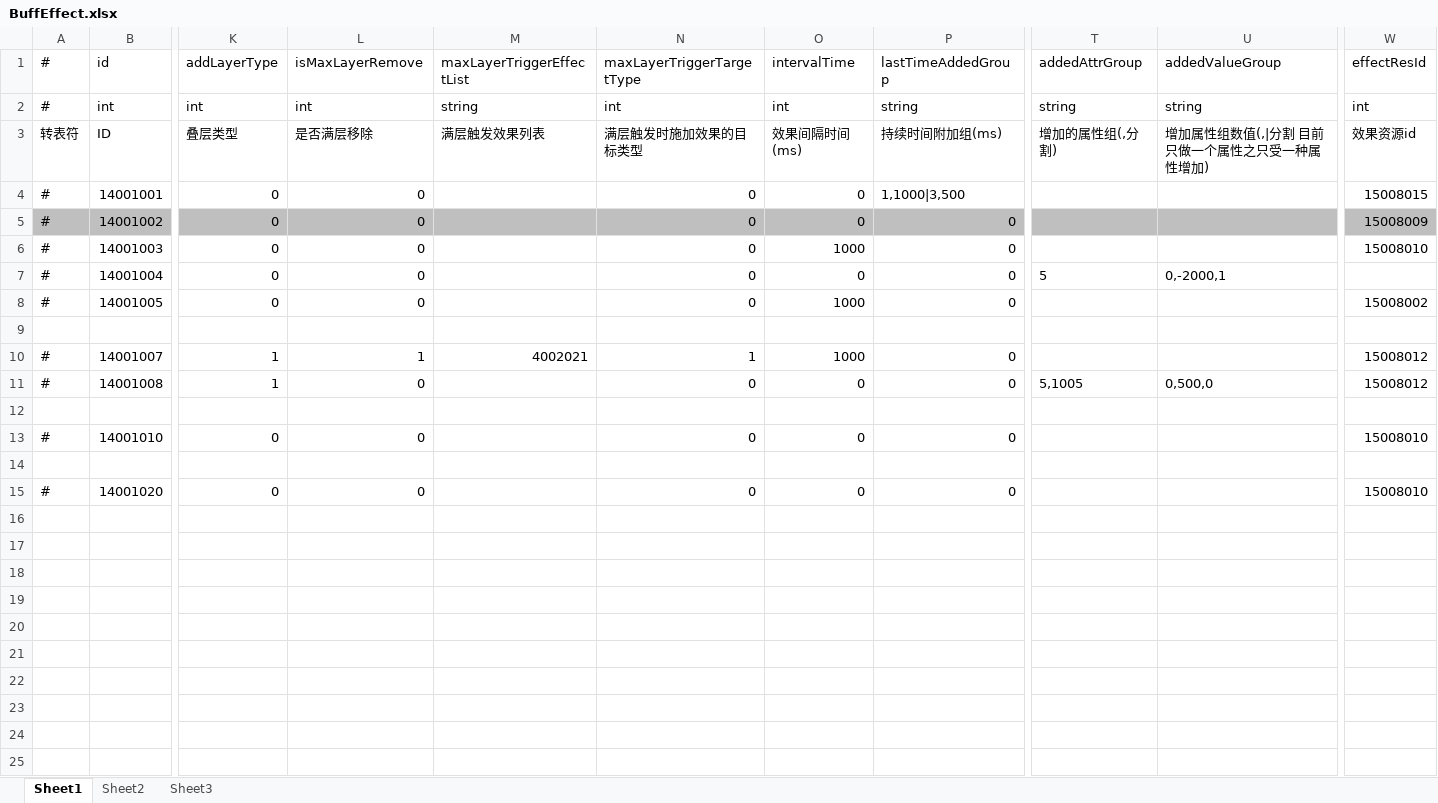
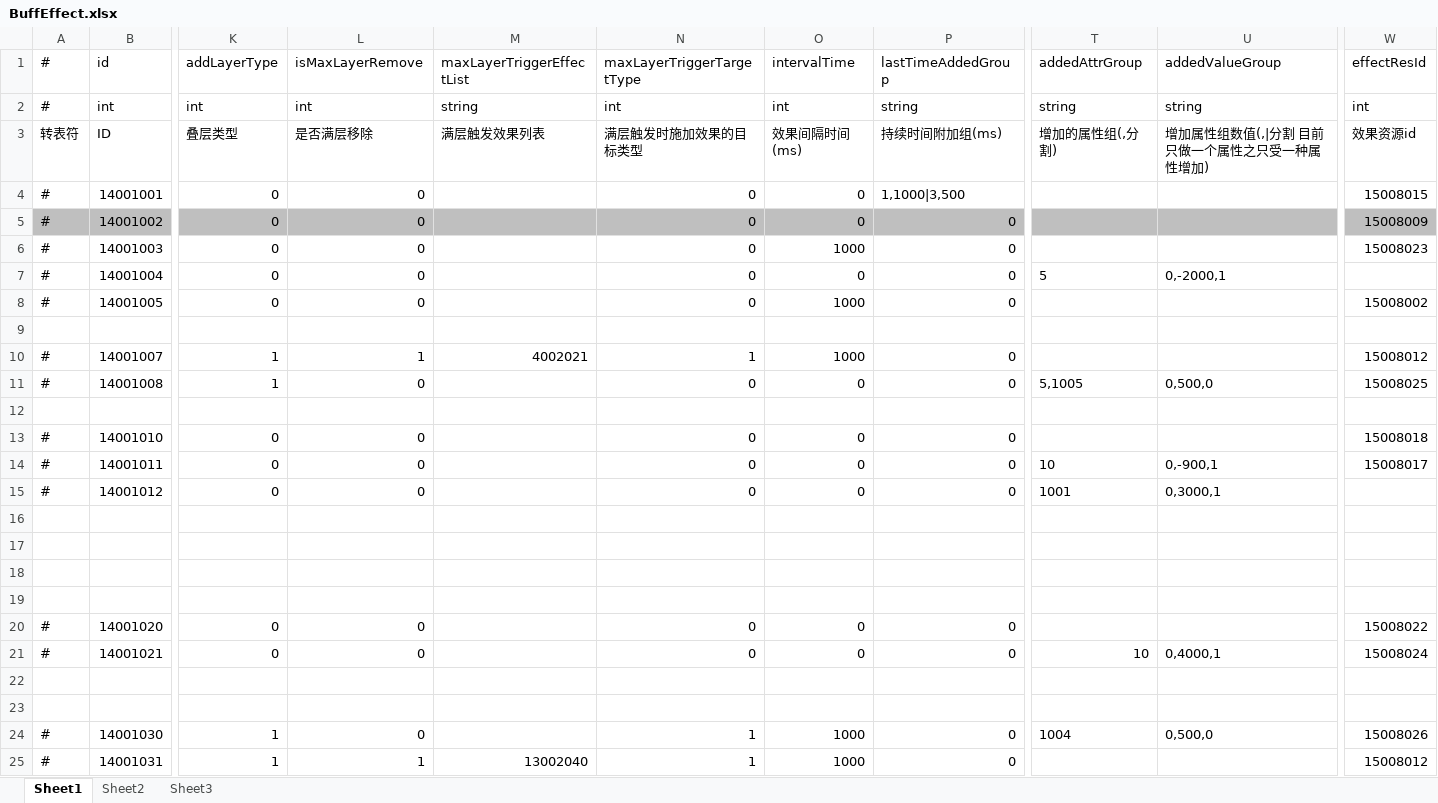
Before and after one commit to thanklzhang/001_GameFramework_Config, an Excel workbook: data_table/BuffEffect.xlsx, sheet Sheet1, drawn as a sheet; only a part is shown, gaps mark what is left out; values as stored, in another font and other column widths than the file's, no borders; addresses are those after the commit; rows hold the shown columns only; the diff names each change by its address in the sheet, - before the commit and + after, or states it on an @@ line.

```diff
--- a/data_table/BuffEffect.xlsx (sheet Sheet1)
+++ b/data_table/BuffEffect.xlsx (sheet Sheet1)
-W6 (effectResId): 15008010
+W6 (effectResId): 15008023
-W11 (effectResId): 15008012
+W11 (effectResId): 15008025
-W13 (effectResId): 15008010
+W13 (effectResId): 15008018
+row 14: # | 14001011 | 0 | 0 |  | 0 | 0 | 0 | 10 | 0,-900,1 | 15008017
+row 15: # | 14001012 | 0 | 0 |  | 0 | 0 | 0 | 1001 | 0,3000,1
+row 17: (empty)
+row 18: (empty)
+row 19: (empty)
-W20 (effectResId): 15008010
+W20 (effectResId): 15008022
+row 21: # | 14001021 | 0 | 0 |  | 0 | 0 | 0 | 10 | 0,4000,1 | 15008024
+row 22: (empty)
+row 23: (empty)
+row 24: # | 14001030 | 1 | 0 |  | 1 | 1000 | 0 | 1004 | 0,500,0 | 15008026
+row 25: # | 14001031 | 1 | 1 | 13002040 | 1 | 1000 | 0 |  |  | 15008012
```
Also changed, not shown: data_table/AreaEffect.xlsx, data_table/CalculateEffect.xlsx, 9 other files.
